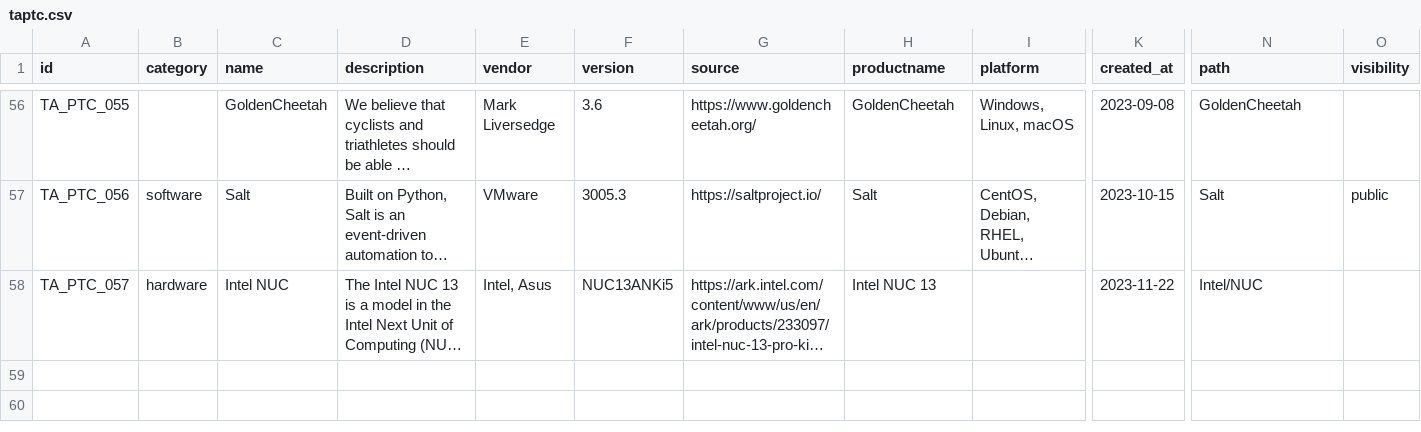
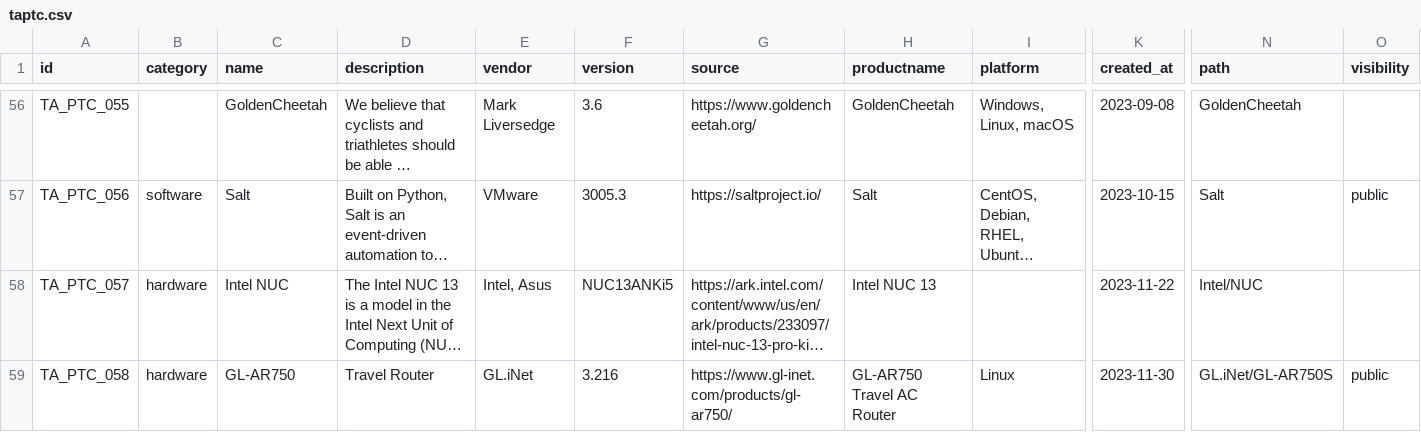
Before and after one commit to cprima/cprimanet, a CSV file: dat/taptc.csv, drawn as a sheet; only a part is shown, gaps mark what is left out; long unchanged cells end in …; rows hold the shown columns only; the diff names each change by its address in the sheet, - before the commit and + after, or states it on an @@ line.

```diff
--- a/dat/taptc.csv
+++ b/dat/taptc.csv
+row 59: TA_PTC_058 | hardware | GL-AR750 | Travel Router | GL.iNet | 3.216 | https://www.gl-inet.com/products/gl-ar750/ | GL-AR750 Travel AC Router | Linux | 2023-11-30 | GL.iNet/GL-AR750S | public
```
Also changed, not shown: 5 other files.
